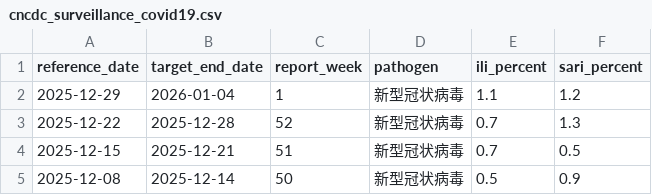
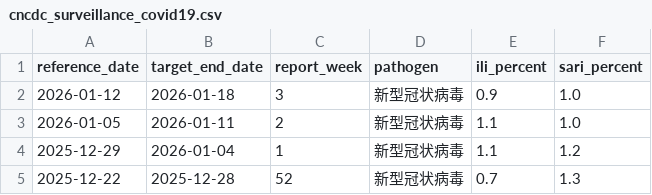
Before and after one commit to dailypartita/cn_cdc_crawl, a CSV file: data/cncdc_surveillance_covid19.csv, drawn as a sheet; only a part is shown; the shorter side is filled out with more unchanged rows.

```diff
--- a/data/cncdc_surveillance_covid19.csv
+++ b/data/cncdc_surveillance_covid19.csv
@@ -1,2 +1,4 @@
 reference_date,target_end_date,report_week,pathogen,ili_percent,sari_percent
+2026-01-12,2026-01-18,3,新型冠状病毒,0.9,1.0
+2026-01-05,2026-01-11,2,新型冠状病毒,1.1,1.0
 2025-12-29,2026-01-04,1,新型冠状病毒,1.1,1.2
```
Also changed, not shown: data/cncdc_surveillance_all.csv, 6 other files.
